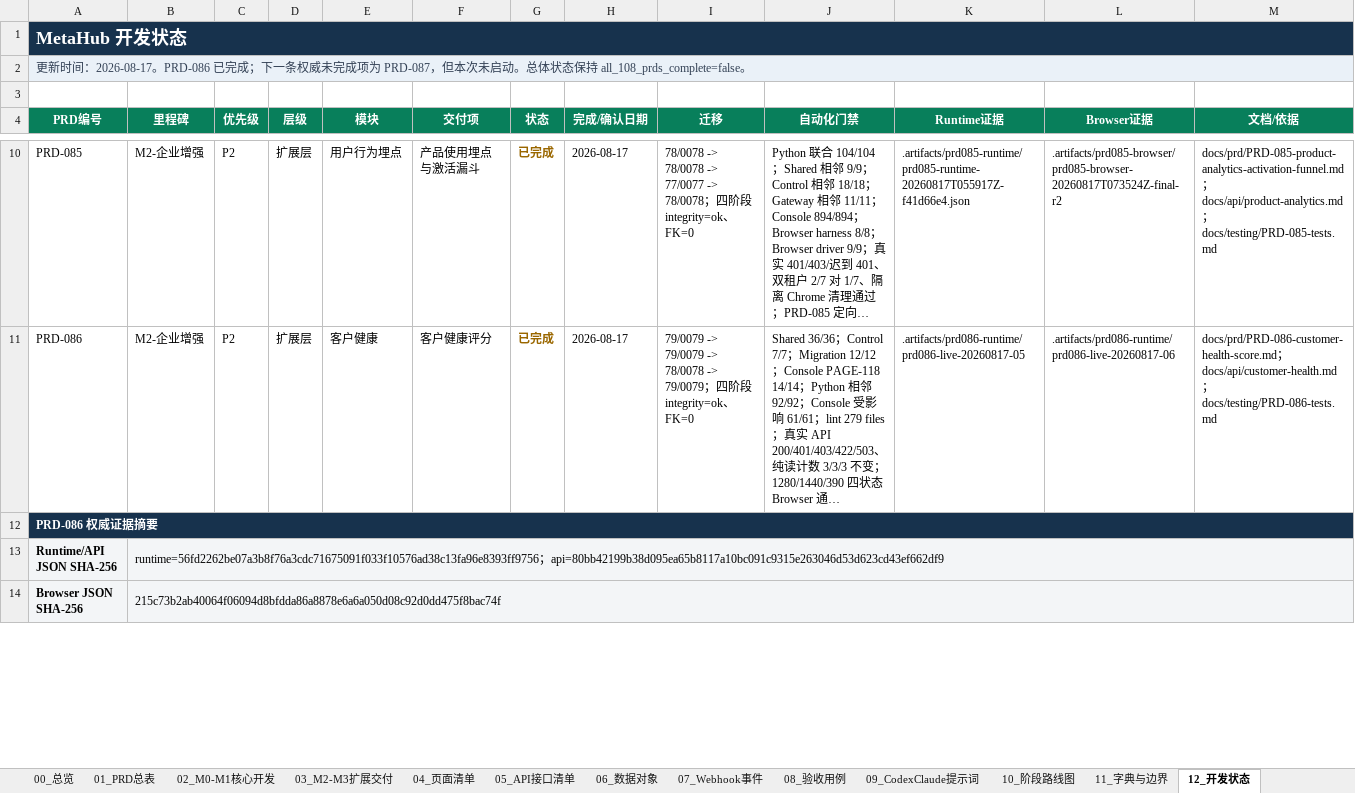
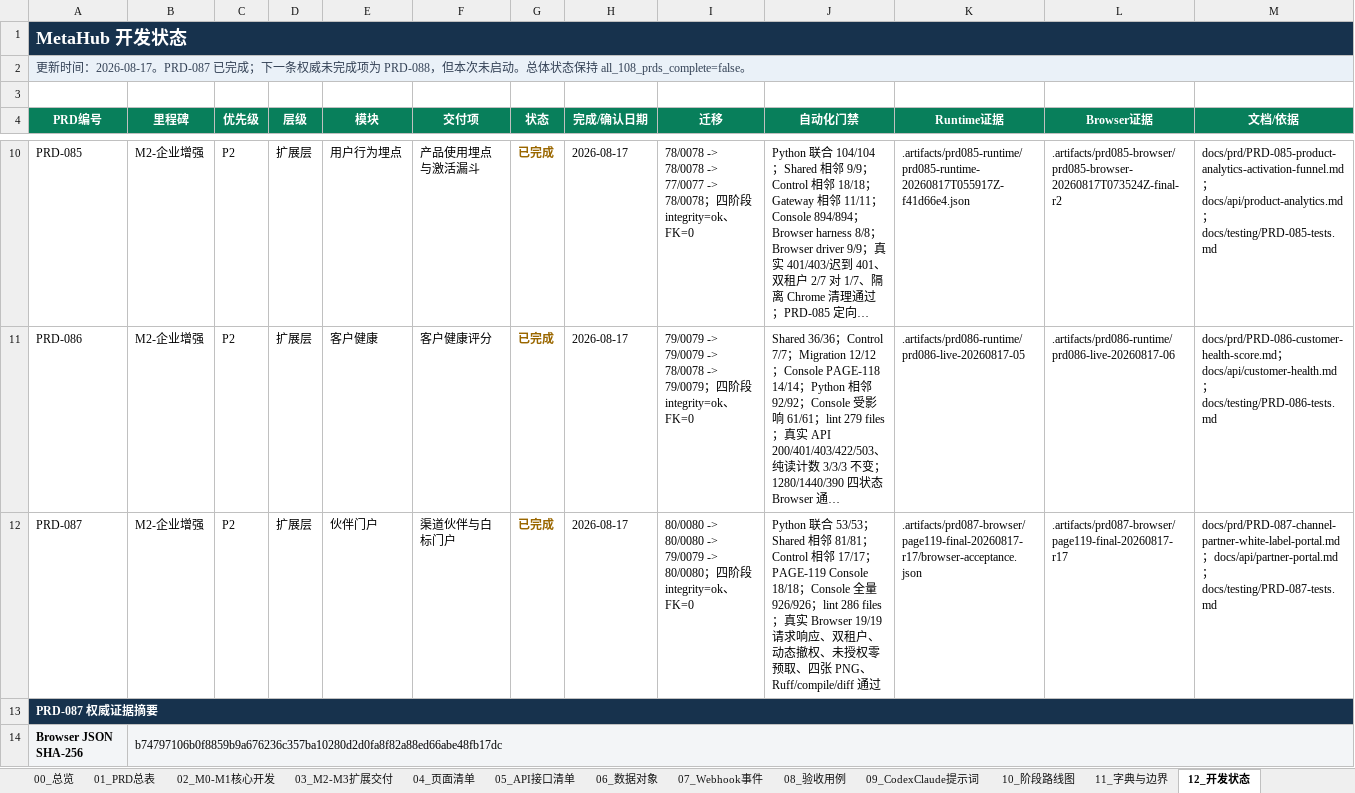
Before and after one commit to leerabo/MetaHub-Gateway, an Excel workbook: 企业级AI_Gateway_PRD开发总清单_给CodexClaude.xlsx, sheet 12_开发状态, drawn as a sheet; only a part is shown, gaps mark what is left out; long unchanged cells end in …; values as stored, in another font and other column widths than the file's, no borders; table styles not drawn; removed rows and columns are numbered as before the commit, all else as after; rows hold the shown columns only; the diff covers the shown part only; the diff names each change by its address in the sheet, - before the commit and + after, or states it on an @@ line.

Commit message:
feat: complete PRD-087 channel partner white-label portal

```diff
--- a/企业级AI_Gateway_PRD开发总清单_给CodexClaude.xlsx (sheet 12_开发状态)
+++ b/企业级AI_Gateway_PRD开发总清单_给CodexClaude.xlsx (sheet 12_开发状态)
-A2 (PRD编号): …间：2026-08-17。PRD-086 已完成；下一条权威未完成项为 PRD-087，但本次…
+A2 (PRD编号): …间：2026-08-17。PRD-087 已完成；下一条权威未完成项为 PRD-088，但本次…
+row 12: PRD-087 | M2-企业增强 | P2 | 扩展层 | 伙伴门户 | 渠道伙伴与白标门户 | 已完成 | 2026-08-17 | 80/0080 -> 80/0080 -> 79/0079 -> 80/0080；四阶段 integrity=ok、FK=0 | Python 联合 53/53；Shared 相邻 81/81；Control 相邻 17/17；PAGE-119 Console 18/18；Console 全量 926/926；lint 286 files；真实 Browser 19/19 请求响应、双租户、动态撤权、未授权零预取、四张 PNG、Ruff/compile/diff 通过 | .artifacts/prd087-browser/page119-final-20260817-r17/browser-acceptance.json | .artifacts/prd087-browser/page119-final-20260817-r17 | docs/prd/PRD-087-channel-partner-white-label-portal.md；docs/api/partner-portal.md；docs/testing/PRD-087-tests.md
-A13 (PRD编号): PRD-086 权威证据摘要
+A13 (PRD编号): PRD-087 权威证据摘要
-row 13: Runtime/API JSON SHA-256 | runtime=56fd2262be07a3b8f76a3cdc71675091f033f10576ad38c13fa96e8393ff9756；api=80bb42199b38d095ea65b8117a10bc091c9315e263046d53d623cd43ef662df9
-B14 (里程碑): 215c73b2ab40064f06094d8bfdda86a8878e6a6a050d08c92d0dd475f8bac74f
+B14 (里程碑): b74797106b0f8859b9a676236c357ba10280d2d0fa8f82a88ed66abe48fb17dc
```
Also changed, not shown: 1 added row and 3 edited cells elsewhere in this sheet, 45 other files.
